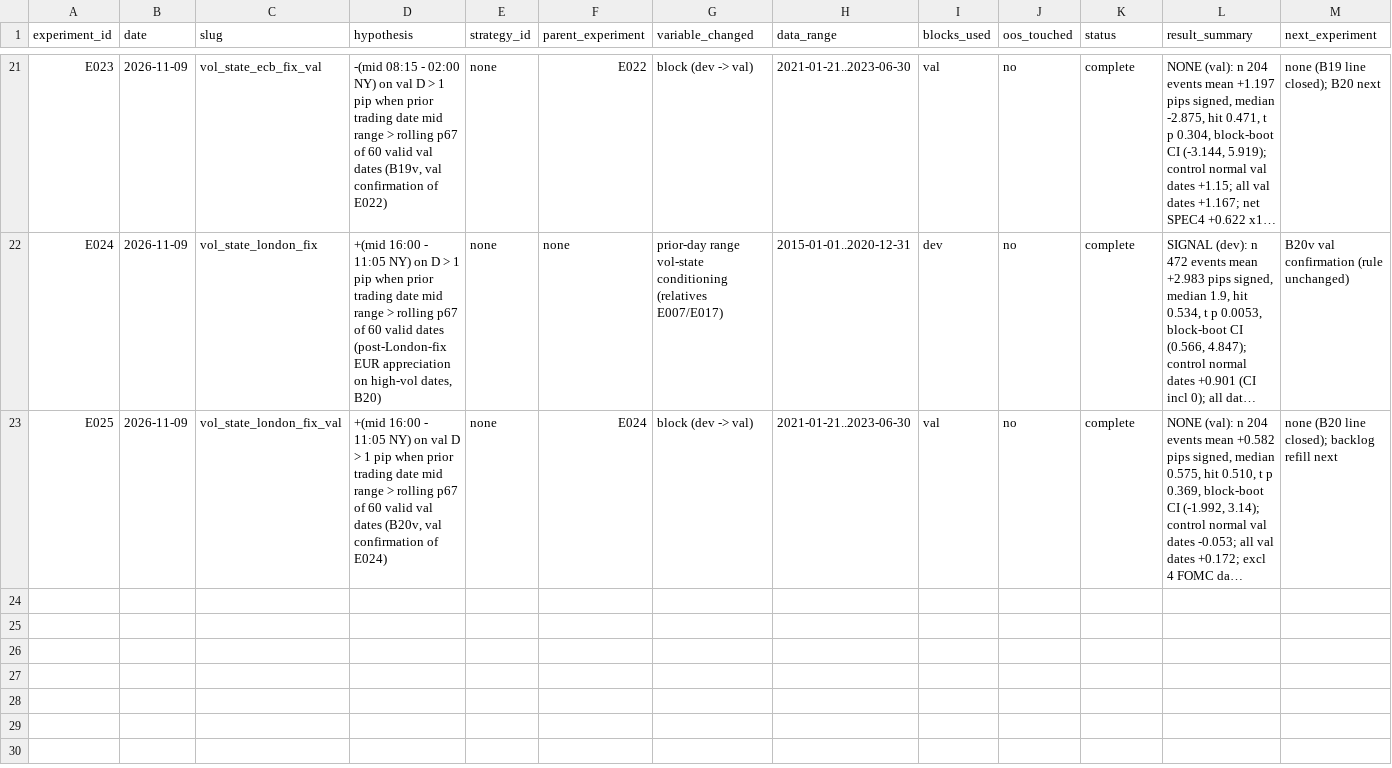
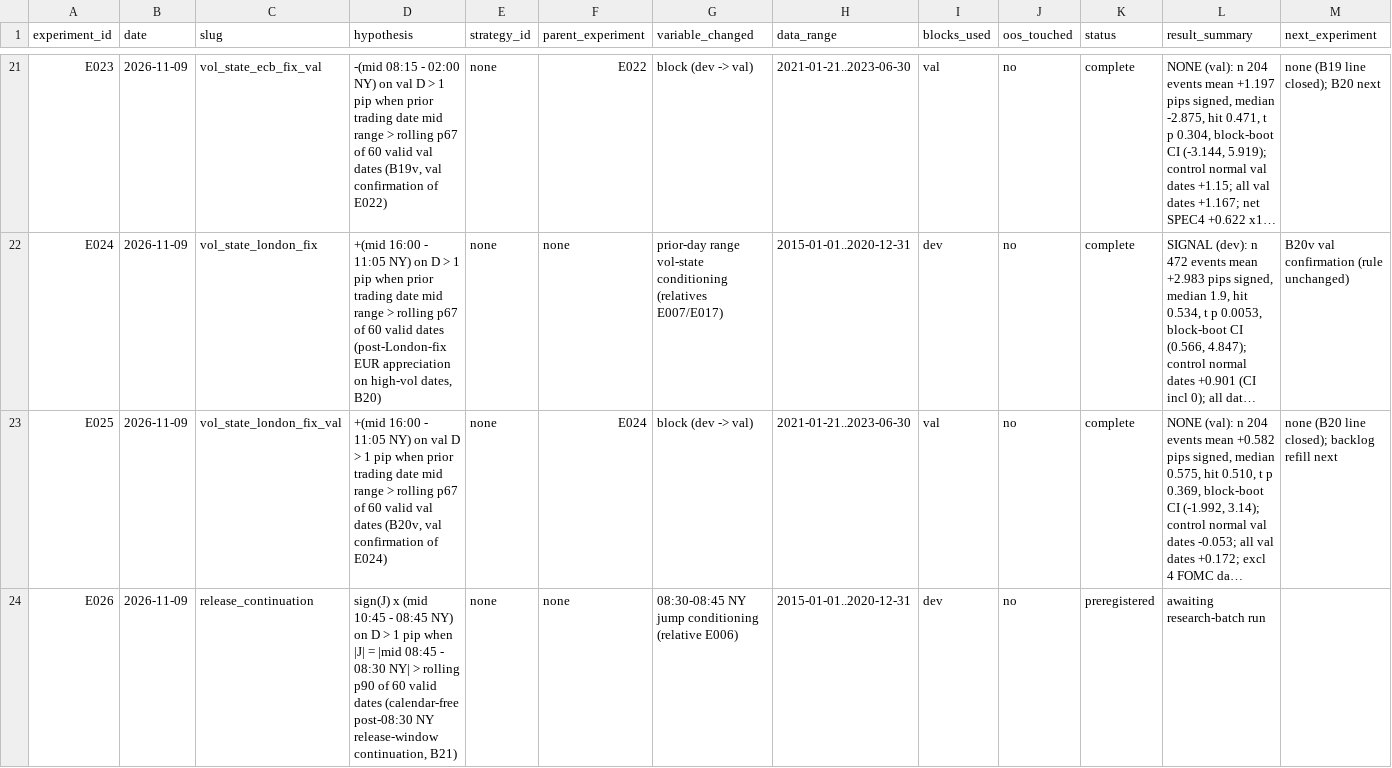
Before and after one commit to wernerh/fx-adaptive-research, a CSV file: experiments/experiment_registry.csv, drawn as a sheet; only a part is shown, gaps mark what is left out; long unchanged cells end in …; the diff names each change by its address in the sheet, - before the commit and + after, or states it on an @@ line.

```diff
--- a/experiments/experiment_registry.csv
+++ b/experiments/experiment_registry.csv
+row 24: E026 | 2026-11-09 | release_continuation | sign(J) x (mid 10:45 - 08:45 NY) on D > 1 pip when |J| = |mid 08:45 - 08:30 NY| > rolling p90 of 60 valid dates (calendar-free post-08:30 NY release-window continuation, B21) | none | none | 08:30-08:45 NY jump conditioning (relative E006) | 2015-01-01..2020-12-31 | dev | no | preregistered | awaiting research-batch run
```
Also changed, not shown: 10 other files.
